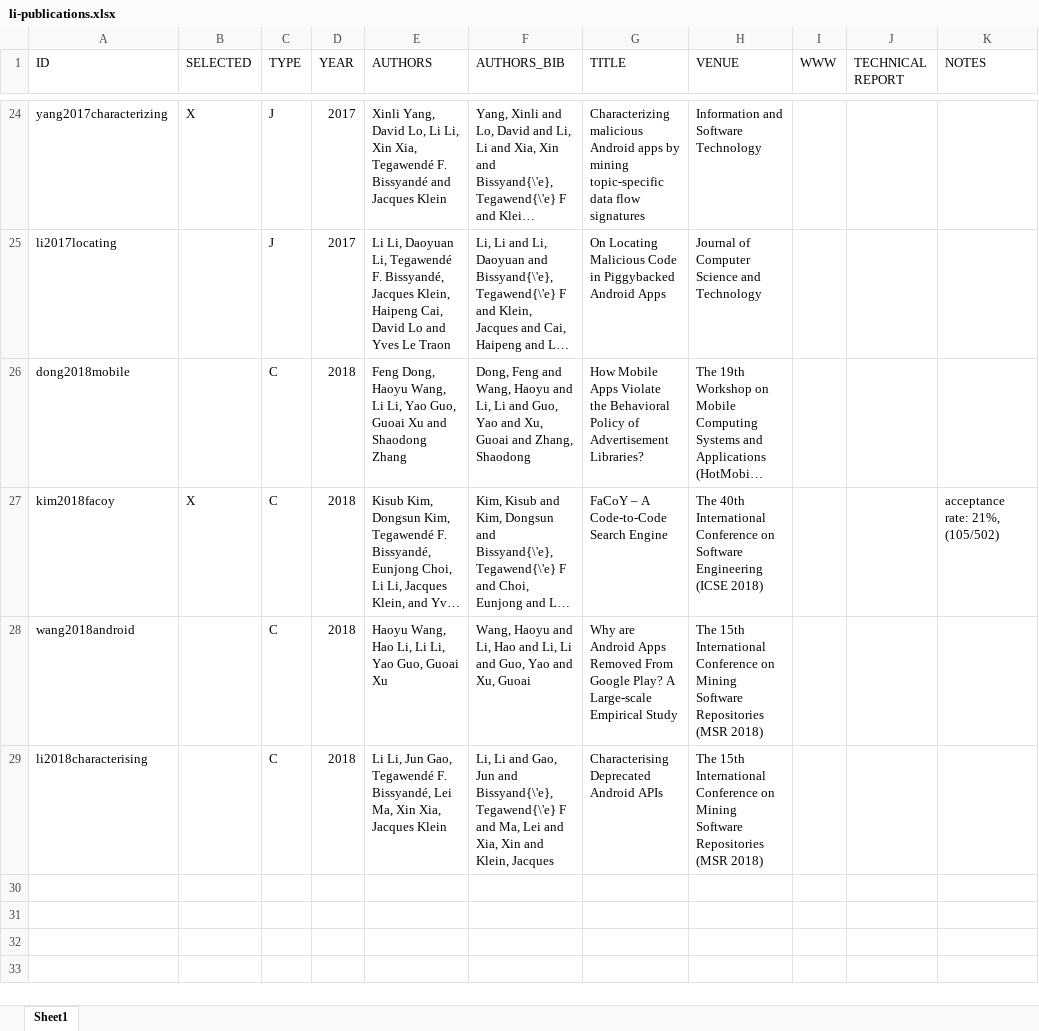
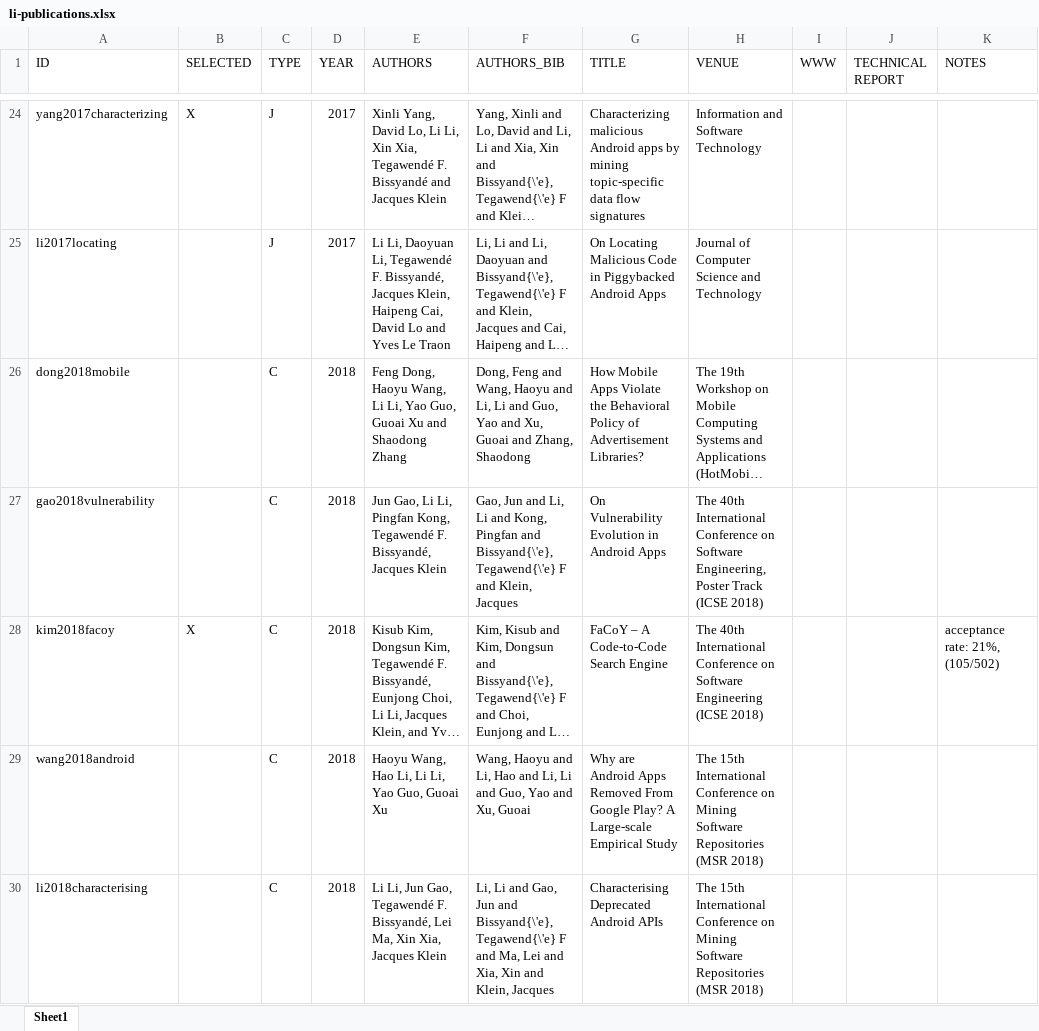
Before and after one commit to lilicoding/lilicoding.github.io, an Excel workbook: src/li-publications.xlsx, sheet Sheet1, drawn as a sheet; only a part is shown, gaps mark what is left out; long unchanged cells end in …; values as stored, in another font and other column widths than the file's, no borders; the diff names each change by its address in the sheet, - before the commit and + after, or states it on an @@ line.

```diff
--- a/src/li-publications.xlsx (sheet Sheet1)
+++ b/src/li-publications.xlsx (sheet Sheet1)
+row 27: gao2018vulnerability |  | C | 2018 | Jun Gao, Li Li, Pingfan Kong, Tegawendé F. Bissyandé, Jacques Klein | Gao, Jun and Li, Li and Kong, Pingfan and Bissyand{\'e}, Tegawend{\'e} F and Klein, Jacques | On Vulnerability Evolution in Android Apps | The 40th International Conference on Software Engineering, Poster Track (ICSE 2018)
```
Also changed, not shown: 5 other files.
